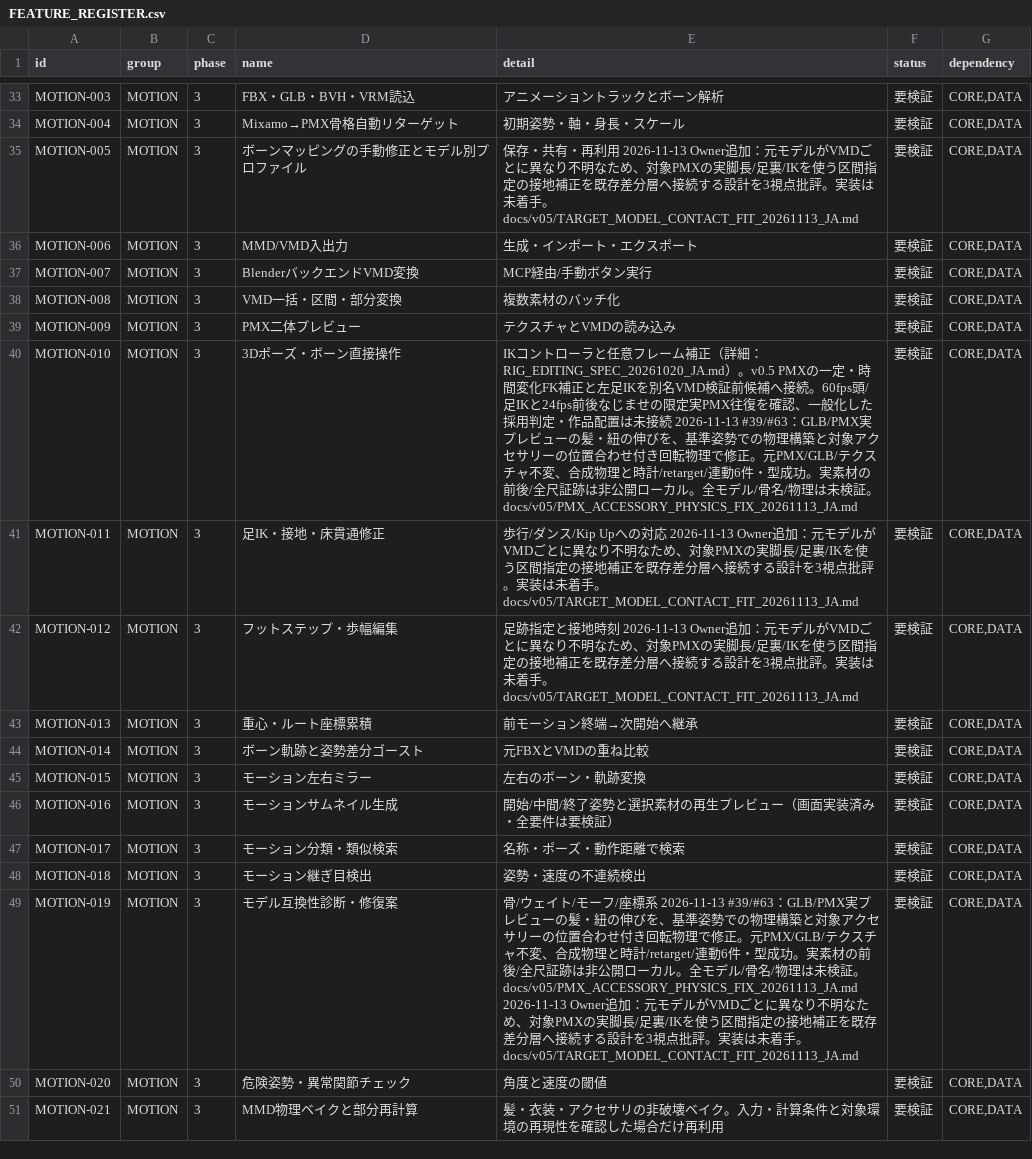
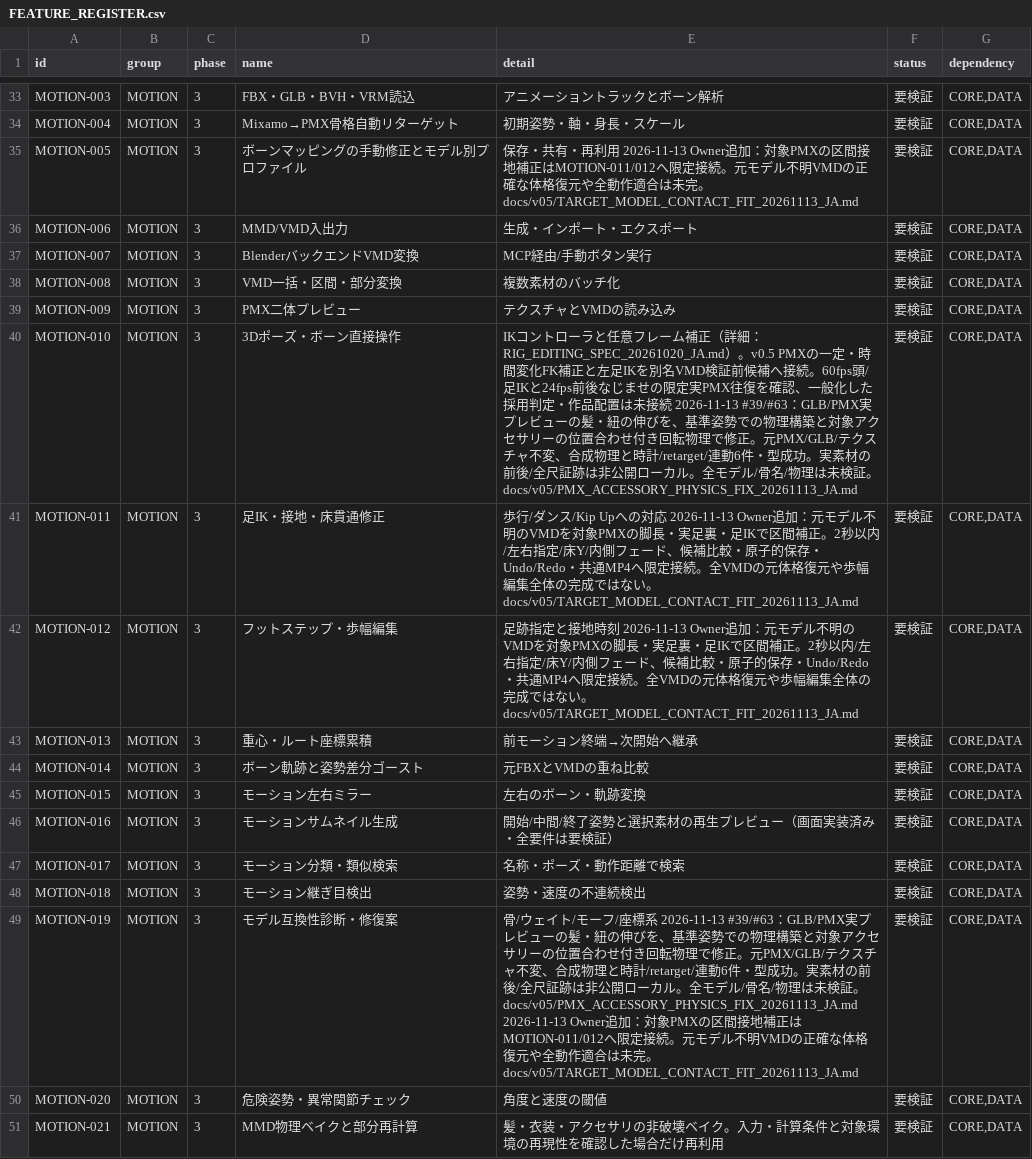
Before and after one commit to baisound/BAI_CREATER_STUDIO, a CSV file: docs/roadmap/FEATURE_REGISTER.csv, drawn as a sheet; only a part is shown, gaps mark what is left out.

```diff
--- a/docs/roadmap/FEATURE_REGISTER.csv
+++ b/docs/roadmap/FEATURE_REGISTER.csv
@@ -34,3 +34,3 @@ MOTION-003,MOTION,3,FBX・GLB・BVH・VRM読込,アニメーショントラッ
 MOTION-004,MOTION,3,Mixamo→PMX骨格自動リターゲット,初期姿勢・軸・身長・スケール,要検証,"CORE,DATA"
-MOTION-005,MOTION,3,ボーンマッピングの手動修正とモデル別プロファイル,保存・共有・再利用 2026-11-13 Owner追加：元モデルがVMDごとに異なり不明なため、対象PMXの実脚長/足裏/IKを使う区間指定の接地補正を既存差分層へ接続する設計を3視点批評。実装は未着手。docs/v05/TARGET_MODEL_CONTACT_FIT_20261113_JA.md,要検証,"CORE,DATA"
+MOTION-005,MOTION,3,ボーンマッピングの手動修正とモデル別プロファイル,保存・共有・再利用 2026-11-13 Owner追加：対象PMXの区間接地補正はMOTION-011/012へ限定接続。元モデル不明VMDの正確な体格復元や全動作適合は未完。docs/v05/TARGET_MODEL_CONTACT_FIT_20261113_JA.md,要検証,"CORE,DATA"
 MOTION-006,MOTION,3,MMD/VMD入出力,生成・インポート・エクスポート,要検証,"CORE,DATA"
@@ -40,4 +40,4 @@ MOTION-009,MOTION,3,PMX二体プレビュー,テクスチャとVMDの読み込
 MOTION-010,MOTION,3,3Dポーズ・ボーン直接操作,IKコントローラと任意フレーム補正（詳細：RIG_EDITING_SPEC_20261020_JA.md）。v0.5 PMXの一定・時間変化FK補正と左足IKを別名VMD検証前候補へ接続。60fps頭/足IKと24fps前後なじませの限定実PMX往復を確認、一般化した採用判定・作品配置は未接続 2026-11-13 #39/#63：GLB/PMX実プレビューの髪・紐の伸びを、基準姿勢での物理構築と対象アクセサリーの位置合わせ付き回転物理で修正。元PMX/GLB/テクスチャ不変、合成物理と時計/retarget/連動6件・型成功。実素材の前後/全尺証跡は非公開ローカル。全モデル/骨名/物理は未検証。docs/v05/PMX_ACCESSORY_PHYSICS_FIX_20261113_JA.md,要検証,"CORE,DATA"
-MOTION-011,MOTION,3,足IK・接地・床貫通修正,歩行/ダンス/Kip Upへの対応 2026-11-13 Owner追加：元モデルがVMDごとに異なり不明なため、対象PMXの実脚長/足裏/IKを使う区間指定の接地補正を既存差分層へ接続する設計を3視点批評。実装は未着手。docs/v05/TARGET_MODEL_CONTACT_FIT_20261113_JA.md,要検証,"CORE,DATA"
-MOTION-012,MOTION,3,フットステップ・歩幅編集,足跡指定と接地時刻 2026-11-13 Owner追加：元モデルがVMDごとに異なり不明なため、対象PMXの実脚長/足裏/IKを使う区間指定の接地補正を既存差分層へ接続する設計を3視点批評。実装は未着手。docs/v05/TARGET_MODEL_CONTACT_FIT_20261113_JA.md,要検証,"CORE,DATA"
+MOTION-011,MOTION,3,足IK・接地・床貫通修正,歩行/ダンス/Kip Upへの対応 2026-11-13 Owner追加：元モデル不明のVMDを対象PMXの脚長・実足裏・足IKで区間補正。2秒以内/左右指定/床Y/内側フェード、候補比較・原子的保存・Undo/Redo・共通MP4へ限定接続。全VMDの元体格復元や歩幅編集全体の完成ではない。docs/v05/TARGET_MODEL_CONTACT_FIT_20261113_JA.md,要検証,"CORE,DATA"
+MOTION-012,MOTION,3,フットステップ・歩幅編集,足跡指定と接地時刻 2026-11-13 Owner追加：元モデル不明のVMDを対象PMXの脚長・実足裏・足IKで区間補正。2秒以内/左右指定/床Y/内側フェード、候補比較・原子的保存・Undo/Redo・共通MP4へ限定接続。全VMDの元体格復元や歩幅編集全体の完成ではない。docs/v05/TARGET_MODEL_CONTACT_FIT_20261113_JA.md,要検証,"CORE,DATA"
 MOTION-013,MOTION,3,重心・ルート座標累積,前モーション終端→次開始へ継承,要検証,"CORE,DATA"
@@ -48,3 +48,3 @@ MOTION-017,MOTION,3,モーション分類・類似検索,名称・ポーズ・
 MOTION-018,MOTION,3,モーション継ぎ目検出,姿勢・速度の不連続検出,要検証,"CORE,DATA"
-MOTION-019,MOTION,3,モデル互換性診断・修復案,骨/ウェイト/モーフ/座標系 2026-11-13 #39/#63：GLB/PMX実プレビューの髪・紐の伸びを、基準姿勢での物理構築と対象アクセサリーの位置合わせ付き回転物理で修正。元PMX/GLB/テクスチャ不変、合成物理と時計/retarget/連動6件・型成功。実素材の前後/全尺証跡は非公開ローカル。全モデル/骨名/物理は未検証。docs/v05/PMX_ACCESSORY_PHYSICS_FIX_20261113_JA.md 2026-11-13 Owner追加：元モデルがVMDごとに異なり不明なため、対象PMXの実脚長/足裏/IKを使う区間指定の接地補正を既存差分層へ接続する設計を3視点批評。実装は未着手。docs/v05/TARGET_MODEL_CONTACT_FIT_20261113_JA.md,要検証,"CORE,DATA"
+MOTION-019,MOTION,3,モデル互換性診断・修復案,骨/ウェイト/モーフ/座標系 2026-11-13 #39/#63：GLB/PMX実プレビューの髪・紐の伸びを、基準姿勢での物理構築と対象アクセサリーの位置合わせ付き回転物理で修正。元PMX/GLB/テクスチャ不変、合成物理と時計/retarget/連動6件・型成功。実素材の前後/全尺証跡は非公開ローカル。全モデル/骨名/物理は未検証。docs/v05/PMX_ACCESSORY_PHYSICS_FIX_20261113_JA.md 2026-11-13 Owner追加：対象PMXの区間接地補正はMOTION-011/012へ限定接続。元モデル不明VMDの正確な体格復元や全動作適合は未完。docs/v05/TARGET_MODEL_CONTACT_FIT_20261113_JA.md,要検証,"CORE,DATA"
 MOTION-020,MOTION,3,危険姿勢・異常関節チェック,角度と速度の閾値,要検証,"CORE,DATA"
```
Also changed, not shown: 24 other files.
